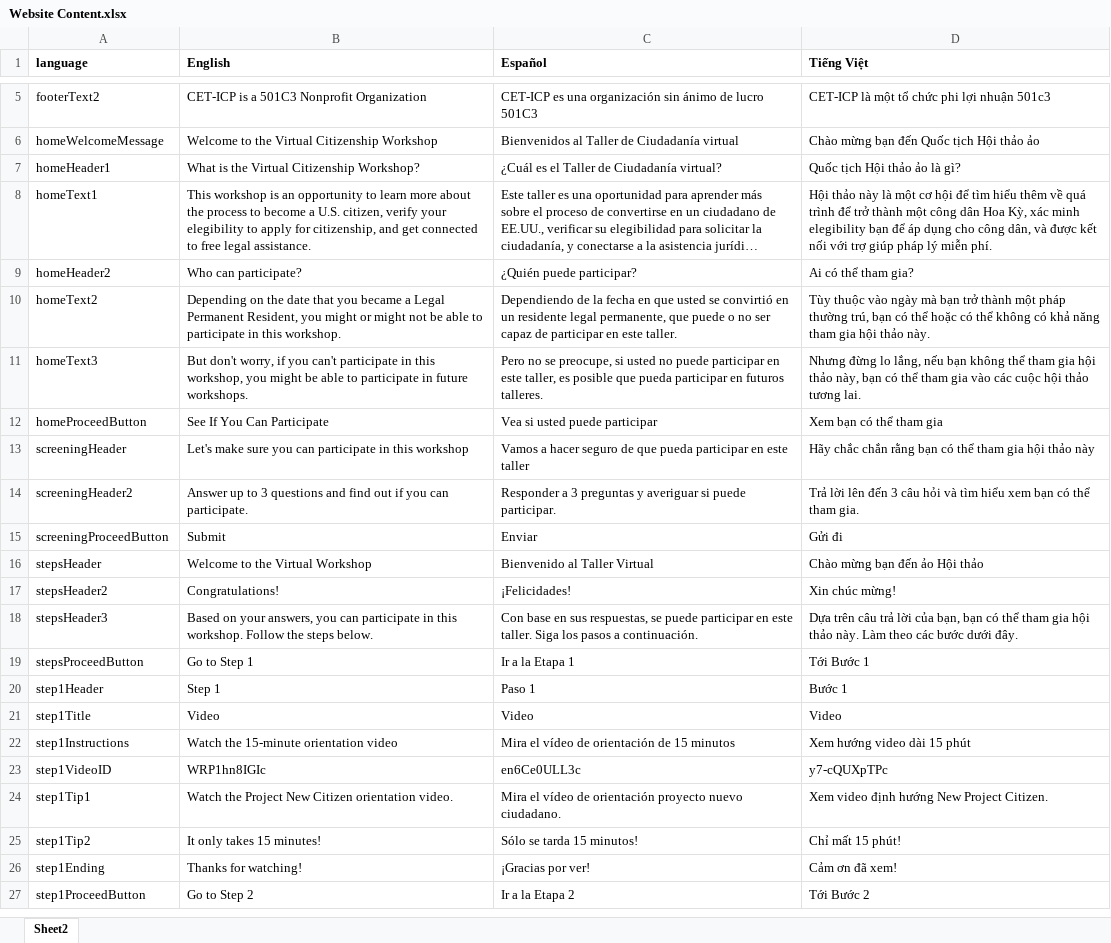
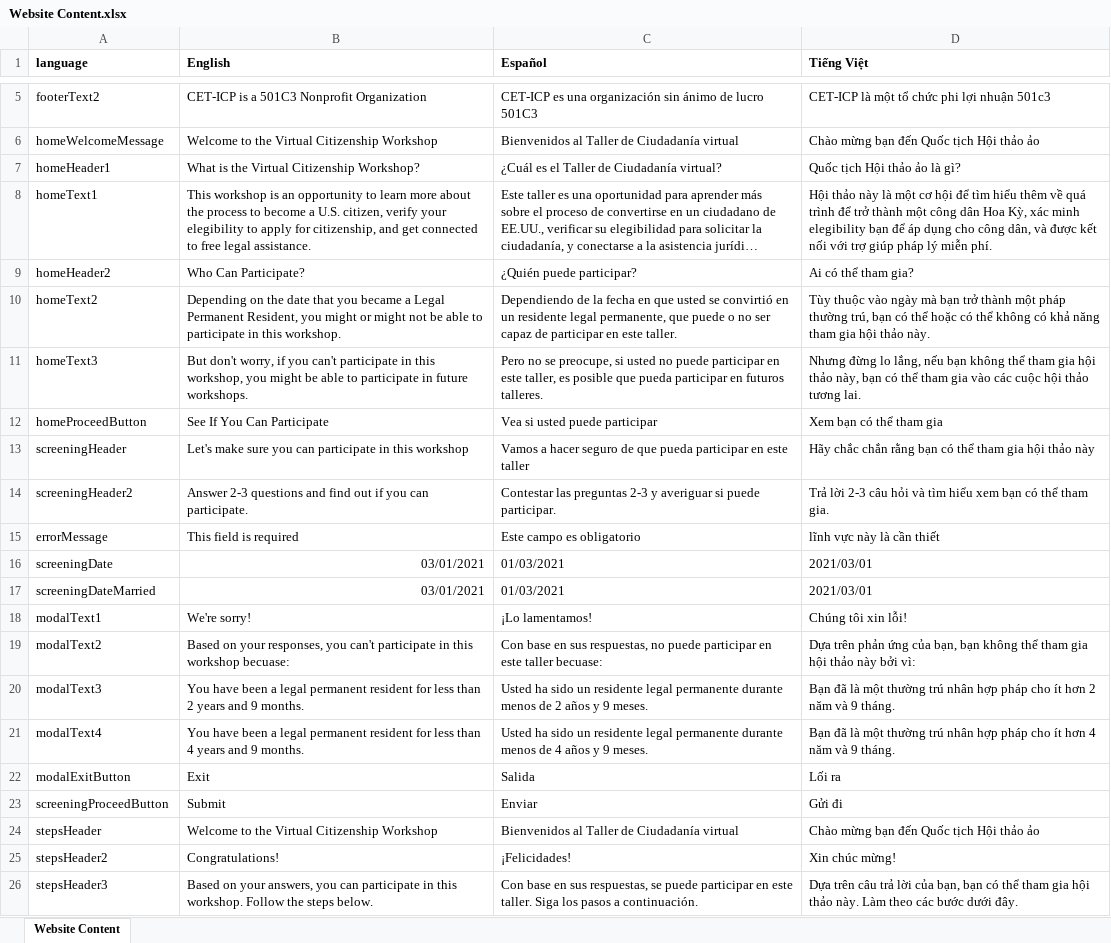
Before and after one commit to codeforsanjose/e-immigrate, an Excel workbook: src/data/content/Website Content.xlsx, sheet Website Content, drawn as a sheet; only a part is shown, gaps mark what is left out; the shorter side is filled out with more unchanged rows; long unchanged cells end in …; values as stored, in another font and other column widths than the file's, no borders; charts and pictures not drawn; addresses are those after the commit; the diff names each change by its address in the sheet, - before the commit and + after, or states it on an @@ line.

Commit message:
started replacing static text in english with values from translated content object

```diff
--- a/src/data/content/Website Content.xlsx (sheet Website Content)
+++ b/src/data/content/Website Content.xlsx (sheet Website Content)
-sheet tab: Sheet2
+sheet tab: Website Content
-B9 (English): Who can participate?
+B9 (English): Who Can Participate?
-B14 (English): Answer up to 3 questions and…
+B14 (English): Answer 2-3 questions and…
-C14 (Español): Responder a 3 preguntas y averiguar…
+C14 (Español): Contestar las preguntas 2-3 y averiguar…
-D14 (Tiếng Việt): Trả lời lên đến 3 câu hỏi…
+D14 (Tiếng Việt): Trả lời 2-3 câu hỏi…
+row 15: errorMessage | This field is required | Este campo es obligatorio | lĩnh vực này là cần thiết
+row 16: screeningDate | 03/01/2021 | 01/03/2021 | 2021/03/01
+row 17: screeningDateMarried | 03/01/2021 | 01/03/2021 | 2021/03/01
+row 18: modalText1 | We're sorry! | ¡Lo lamentamos! | Chúng tôi xin lỗi!
+row 19: modalText2 | Based on your responses, you can't participate in this workshop becuase: | Con base en sus respuestas, no puede participar en este taller becuase: | Dựa trên phản ứng của bạn, bạn không thể tham gia hội thảo này bởi vì:
+row 20: modalText3 | You have been a legal permanent resident for less than 2 years and 9 months. | Usted ha sido un residente legal permanente durante menos de 2 años y 9 meses. | Bạn đã là một thường trú nhân hợp pháp cho ít hơn 2 năm và 9 tháng.
+row 21: modalText4 | You have been a legal permanent resident for less than 4 years and 9 months. | Usted ha sido un residente legal permanente durante menos de 4 años y 9 meses. | Bạn đã là một thường trú nhân hợp pháp cho ít hơn 4 năm và 9 tháng.
+row 22: modalExitButton | Exit | Salida | Lối ra
-B24 (English): Welcome to the Virtual Workshop
+B24 (English): Welcome to the Virtual Citizenship Workshop
-C24 (Español): Bienvenido al Taller Virtual
+C24 (Español): Bienvenidos al Taller de Ciudadanía virtual
-D24 (Tiếng Việt): Chào mừng bạn đến ảo Hội thảo
+D24 (Tiếng Việt): Chào mừng bạn đến Quốc tịch Hội thảo ảo
```
Also changed, not shown: formulas that keep their value, 11 other files.
